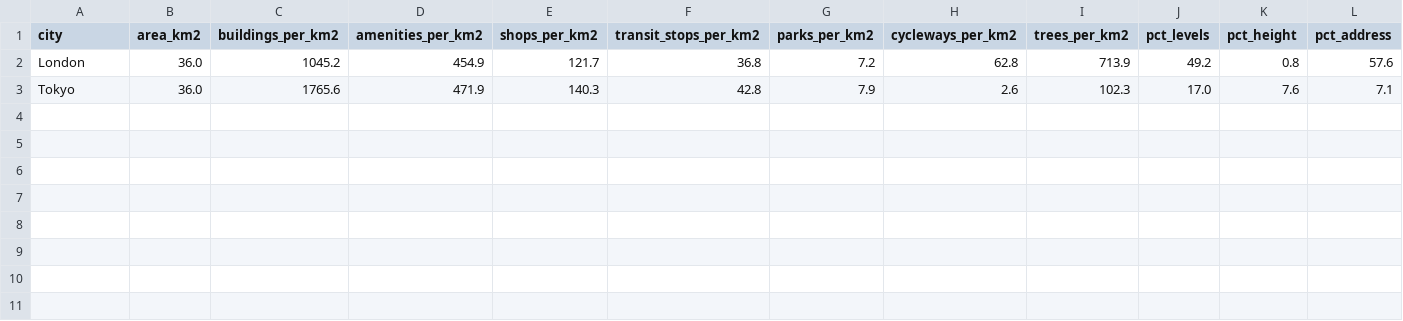
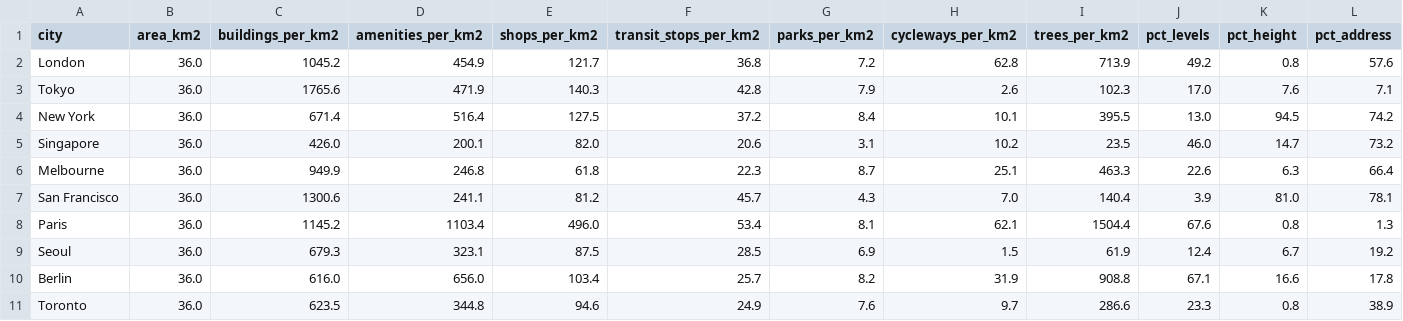
Before and after one commit to reetam-dutta-24/Tomorrowhood, a CSV file: ml/scorecard/results/osm_report.csv, drawn as a sheet; the diff names each change by its address in the sheet, - before the commit and + after, or states it on an @@ line.

Commit message:
docs: add OSM coverage results for all ten cities

```diff
--- a/ml/scorecard/results/osm_report.csv
+++ b/ml/scorecard/results/osm_report.csv
+row 4: New York | 36.0 | 671.4 | 516.4 | 127.5 | 37.2 | 8.4 | 10.1 | 395.5 | 13.0 | 94.5 | 74.2
+row 5: Singapore | 36.0 | 426.0 | 200.1 | 82.0 | 20.6 | 3.1 | 10.2 | 23.5 | 46.0 | 14.7 | 73.2
+row 6: Melbourne | 36.0 | 949.9 | 246.8 | 61.8 | 22.3 | 8.7 | 25.1 | 463.3 | 22.6 | 6.3 | 66.4
+row 7: San Francisco | 36.0 | 1300.6 | 241.1 | 81.2 | 45.7 | 4.3 | 7.0 | 140.4 | 3.9 | 81.0 | 78.1
+row 8: Paris | 36.0 | 1145.2 | 1103.4 | 496.0 | 53.4 | 8.1 | 62.1 | 1504.4 | 67.6 | 0.8 | 1.3
+row 9: Seoul | 36.0 | 679.3 | 323.1 | 87.5 | 28.5 | 6.9 | 1.5 | 61.9 | 12.4 | 6.7 | 19.2
+row 10: Berlin | 36.0 | 616.0 | 656.0 | 103.4 | 25.7 | 8.2 | 31.9 | 908.8 | 67.1 | 16.6 | 17.8
+row 11: Toronto | 36.0 | 623.5 | 344.8 | 94.6 | 24.9 | 7.6 | 9.7 | 286.6 | 23.3 | 0.8 | 38.9
```
Also changed, not shown: ml/scorecard/results/osm_counts.csv, 2 other files.
